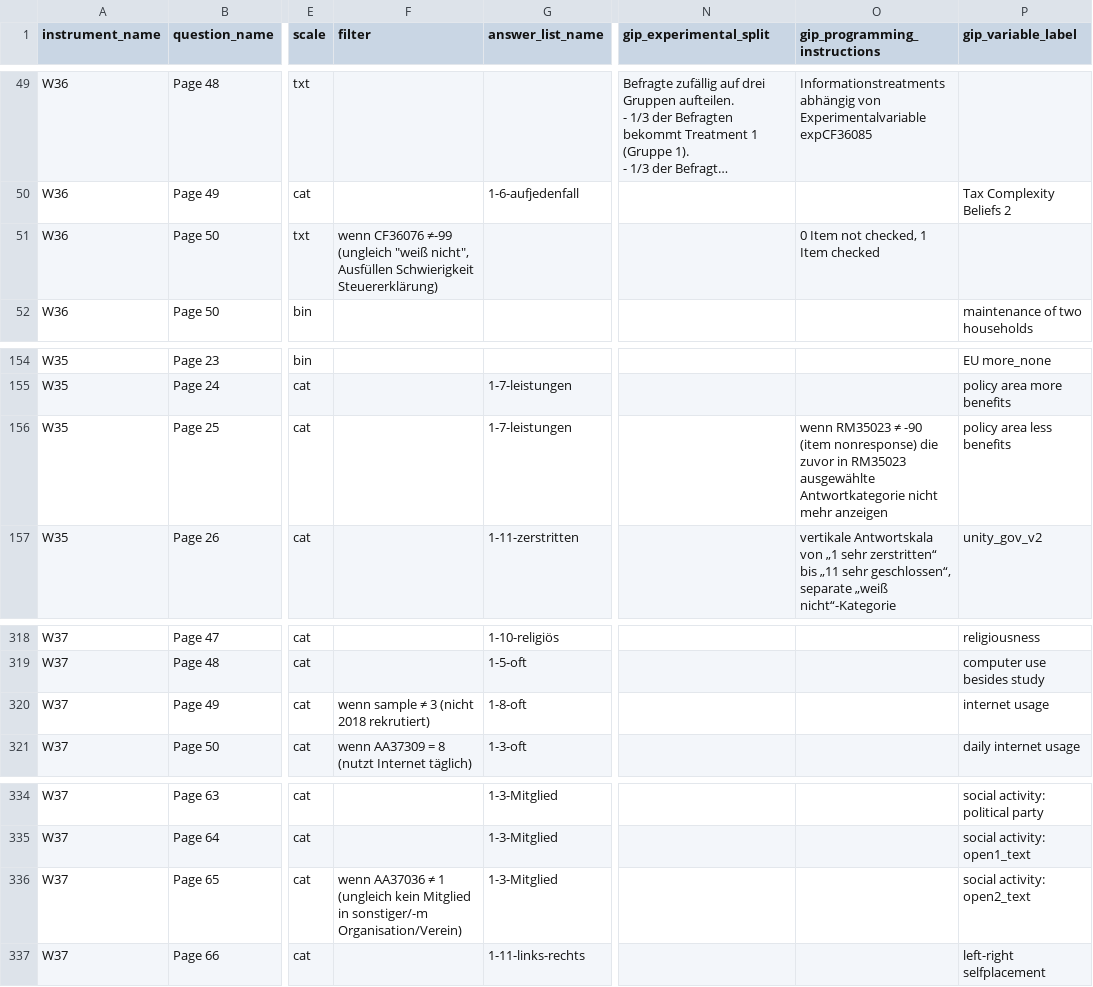
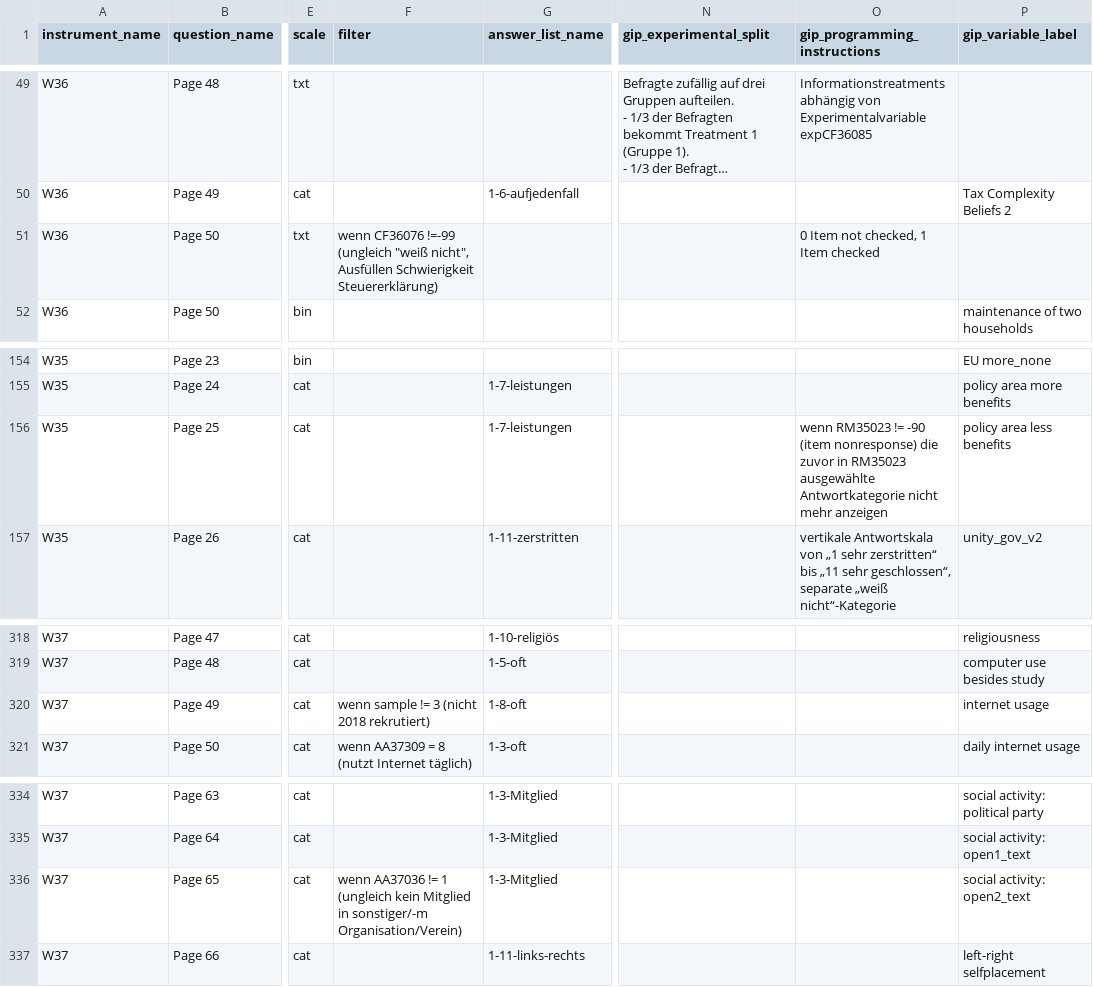
Before and after one commit to paneldata/gip, a CSV file: metadata/questions.csv, drawn as a sheet; only a part is shown, gaps mark what is left out; long unchanged cells end in …; the diff covers the shown part only; the diff names each change by its address in the sheet, - before the commit and + after, or states it on an @@ line.

```diff
--- a/metadata/questions.csv
+++ b/metadata/questions.csv
-F51 (filter): wenn CF36076 ≠-99 (ungleich "weiß…
+F51 (filter): wenn CF36076 !=-99 (ungleich "weiß…
-O156 (gip_programming_instructions): wenn RM35023 ≠ -90 (item…
+O156 (gip_programming_instructions): wenn RM35023 != -90 (item…
-F320 (filter): wenn sample ≠ 3 (nicht 2018 rekrutiert)
+F320 (filter): wenn sample != 3 (nicht 2018 rekrutiert)
-F336 (filter): wenn AA37036 ≠ 1 (ungleich…
+F336 (filter): wenn AA37036 != 1 (ungleich…
```
Also changed, not shown: 44 edited cells elsewhere in this file, metadata/answers.csv, 11 other files.
